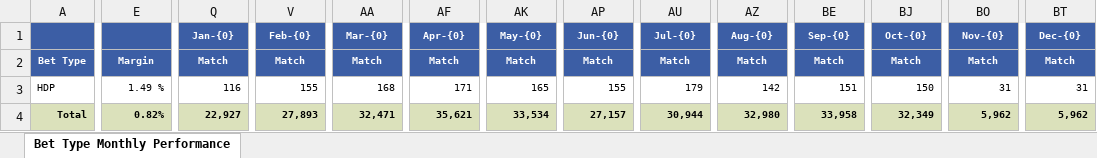
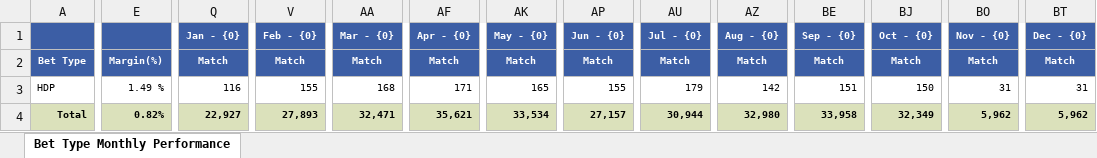
Before and after one commit to starixvn/new-accounting-portal_nap-trader-grading-reward-system, an Excel workbook: Fanex.NAP.TGRS.Websites/Areas/Reports/ExcelTemplates/BettypeMonthlyPerformance/MonthlyPerformance.xlsx, sheet Bet Type Monthly Performance, drawn as a sheet; only a part is shown, gaps mark what is left out; values as stored, in another font and other column widths than the file's, no borders; the diff covers the shown part only; the diff names each change by its address in the sheet, - before the commit and + after, or states it on an @@ line.

Commit message:
95721 - UX

```diff
--- a/Fanex.NAP.TGRS.Websites/Areas/Reports/ExcelTemplates/BettypeMonthlyPerformance/MonthlyPerformance.xlsx (sheet Bet Type Monthly Performance)
+++ b/Fanex.NAP.TGRS.Websites/Areas/Reports/ExcelTemplates/BettypeMonthlyPerformance/MonthlyPerformance.xlsx (sheet Bet Type Monthly Performance)
-Q1: Jan-{0}
+Q1: Jan - {0}
-V1: Feb-{0}
+V1: Feb - {0}
-AA1: Mar-{0}
+AA1: Mar - {0}
-AF1: Apr-{0}
+AF1: Apr - {0}
-AK1: May-{0}
+AK1: May - {0}
-AP1: Jun-{0}
+AP1: Jun - {0}
-AU1: Jul-{0}
+AU1: Jul - {0}
-AZ1: Aug-{0}
+AZ1: Aug - {0}
-BE1: Sep-{0}
+BE1: Sep - {0}
-BJ1: Oct-{0}
+BJ1: Oct - {0}
-BO1: Nov-{0}
+BO1: Nov - {0}
-BT1: Dec-{0}
+BT1: Dec - {0}
-E2: Margin
+E2: Margin(%)
```
Also changed, not shown: 14 edited cells elsewhere in this sheet.
